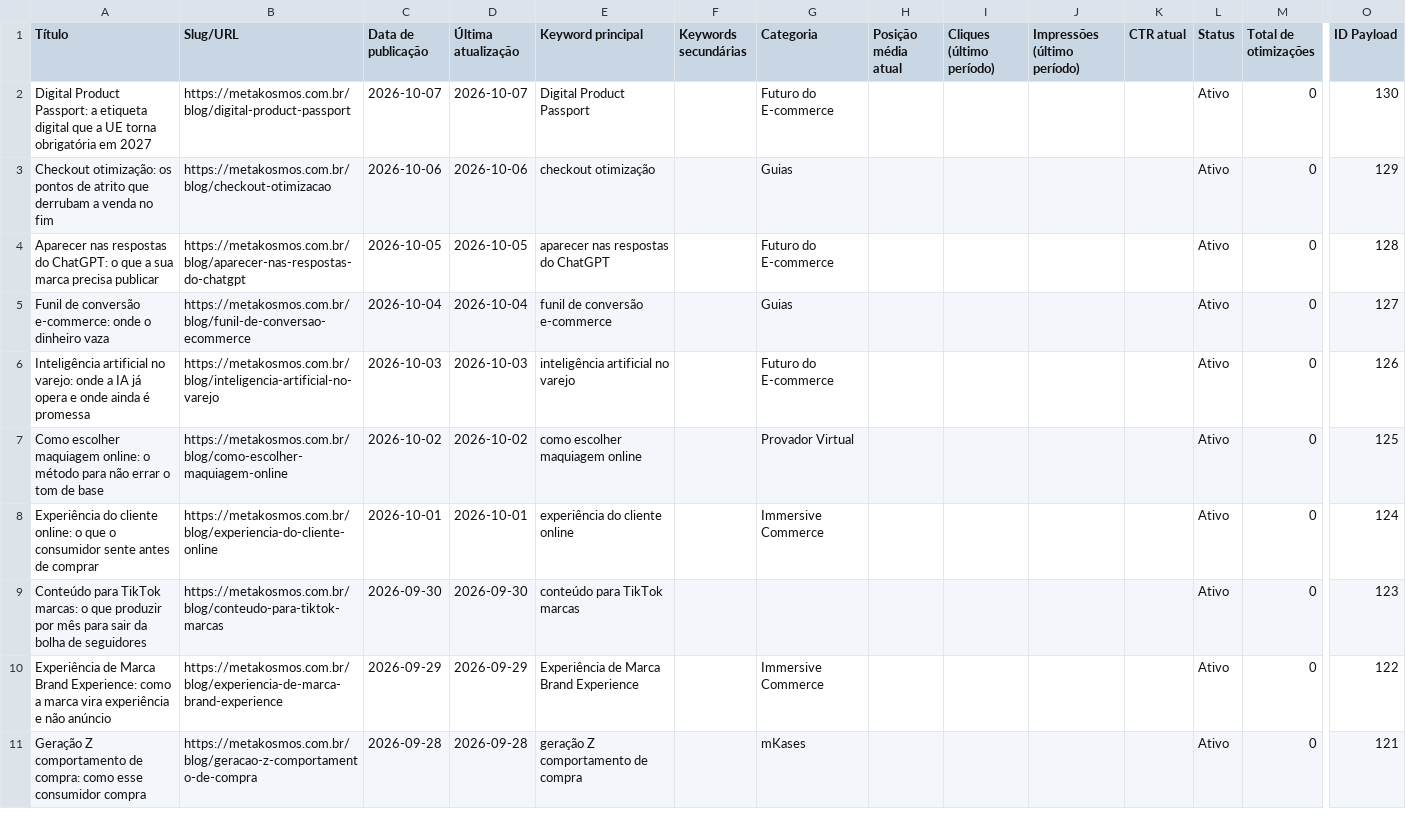
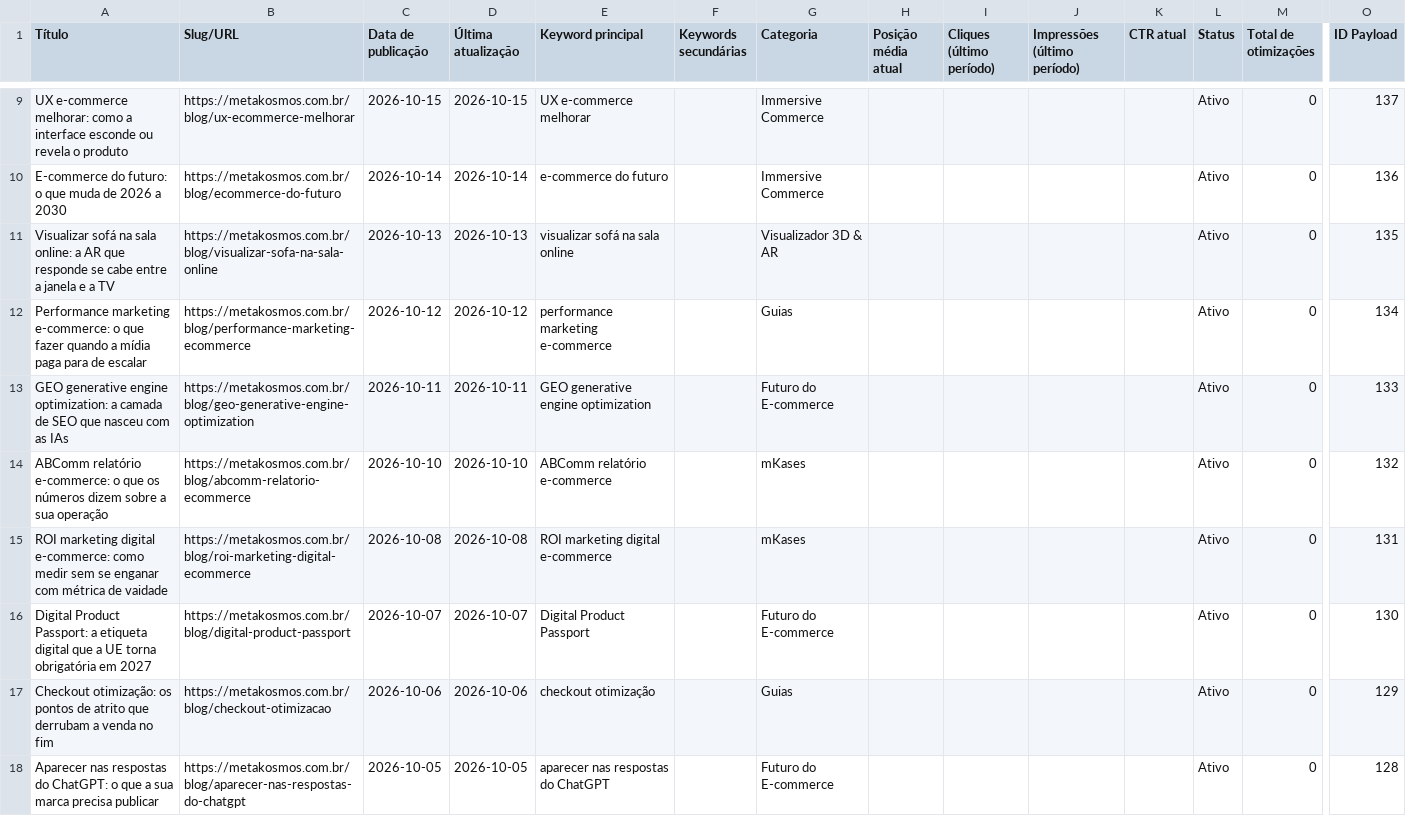
Before and after one commit to patrick-metakosmos/blog-skill-payload, a CSV file: otimizador/inventario.csv, drawn as a sheet; only a part is shown, gaps mark what is left out; the shorter side is filled out with more unchanged rows; rows hold the shown columns only; the diff covers the shown part only; the diff names each change by its address in the sheet, - before the commit and + after, or states it on an @@ line.

```diff
--- a/otimizador/inventario.csv
+++ b/otimizador/inventario.csv
+row 9: UX e-commerce melhorar: como a interface esconde ou revela o produto | https://metakosmos.com.br/blog/ux-ecommerce-melhorar | 2026-10-15 | 2026-10-15 | UX e-commerce melhorar |  | Immersive Commerce |  |  |  |  | Ativo | 0 | 137
+row 10: E-commerce do futuro: o que muda de 2026 a 2030 | https://metakosmos.com.br/blog/ecommerce-do-futuro | 2026-10-14 | 2026-10-14 | e-commerce do futuro |  | Immersive Commerce |  |  |  |  | Ativo | 0 | 136
+row 11: Visualizar sofá na sala online: a AR que responde se cabe entre a janela e a TV | https://metakosmos.com.br/blog/visualizar-sofa-na-sala-online | 2026-10-13 | 2026-10-13 | visualizar sofá na sala online |  | Visualizador 3D & AR |  |  |  |  | Ativo | 0 | 135
+row 12: Performance marketing e-commerce: o que fazer quando a mídia paga para de escalar | https://metakosmos.com.br/blog/performance-marketing-ecommerce | 2026-10-12 | 2026-10-12 | performance marketing e-commerce |  | Guias |  |  |  |  | Ativo | 0 | 134
+row 13: GEO generative engine optimization: a camada de SEO que nasceu com as IAs | https://metakosmos.com.br/blog/geo-generative-engine-optimization | 2026-10-11 | 2026-10-11 | GEO generative engine optimization |  | Futuro do E-commerce |  |  |  |  | Ativo | 0 | 133
+row 14: ABComm relatório e-commerce: o que os números dizem sobre a sua operação | https://metakosmos.com.br/blog/abcomm-relatorio-ecommerce | 2026-10-10 | 2026-10-10 | ABComm relatório e-commerce |  | mKases |  |  |  |  | Ativo | 0 | 132
+row 15: ROI marketing digital e-commerce: como medir sem se enganar com métrica de vaidade | https://metakosmos.com.br/blog/roi-marketing-digital-ecommerce | 2026-10-08 | 2026-10-08 | ROI marketing digital e-commerce |  | mKases |  |  |  |  | Ativo | 0 | 131
```
Also changed, not shown: 7 added rows and 11 edited cells elsewhere in this file, 24 other files.
